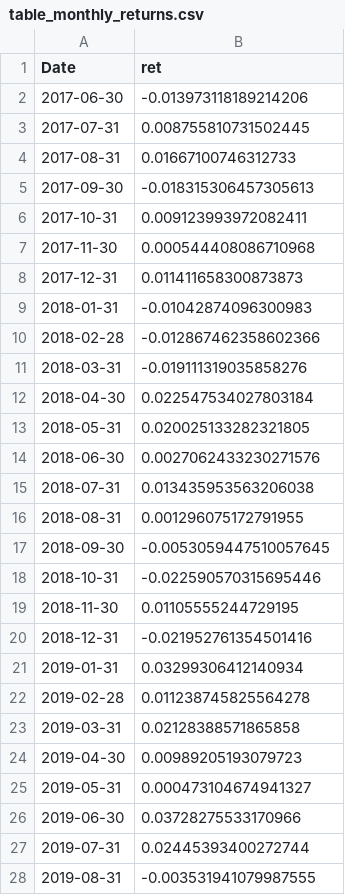
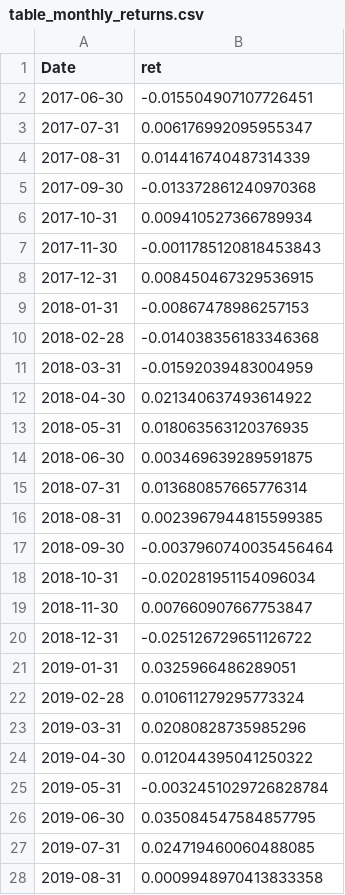
Before and after one commit to KenaelMartini/multi-asset-portfolio-analysis, a CSV file: reports/tables/table_monthly_returns.csv, drawn as a sheet; only a part is shown; the diff covers the shown part only.

```diff
--- a/reports/tables/table_monthly_returns.csv
+++ b/reports/tables/table_monthly_returns.csv
@@ -1,28 +1,28 @@
 Date,ret
-2017-06-30,-0.013973118189214206
-2017-07-31,0.008755810731502445
-2017-08-31,0.01667100746312733
-2017-09-30,-0.018315306457305613
-2017-10-31,0.009123993972082411
-2017-11-30,0.000544408086710968
-2017-12-31,0.011411658300873873
-2018-01-31,-0.01042874096300983
-2018-02-28,-0.012867462358602366
-2018-03-31,-0.019111319035858276
-2018-04-30,0.022547534027803184
-2018-05-31,0.020025133282321805
-2018-06-30,0.0027062433230271576
-2018-07-31,0.013435953563206038
-2018-08-31,0.001296075172791955
-2018-09-30,-0.0053059447510057645
-2018-10-31,-0.022590570315695446
-2018-11-30,0.01105555244729195
-2018-12-31,-0.021952761354501416
-2019-01-31,0.03299306412140934
-2019-02-28,0.011238745825564278
-2019-03-31,0.02128388571865858
-2019-04-30,0.00989205193079723
-2019-05-31,0.000473104674941327
-2019-06-30,0.03728275533170966
-2019-07-31,0.02445393400272744
-2019-08-31,-0.003531941079987555
+2017-06-30,-0.015504907107726451
+2017-07-31,0.006176992095955347
+2017-08-31,0.014416740487314339
+2017-09-30,-0.013372861240970368
+2017-10-31,0.009410527366789934
+2017-11-30,-0.0011785120818453843
+2017-12-31,0.008450467329536915
+2018-01-31,-0.00867478986257153
+2018-02-28,-0.014038356183346368
+2018-03-31,-0.01592039483004959
+2018-04-30,0.021340637493614922
+2018-05-31,0.018063563120376935
+2018-06-30,0.003469639289591875
+2018-07-31,0.013680857665776314
+2018-08-31,0.0023967944815599385
+2018-09-30,-0.0037960740035456464
+2018-10-31,-0.020281951154096034
+2018-11-30,0.007660907667753847
+2018-12-31,-0.025126729651126722
+2019-01-31,0.0325966486289051
+2019-02-28,0.010611279295773324
+2019-03-31,0.02080828735985296
+2019-04-30,0.012044395041250322
+2019-05-31,-0.0032451029726828784
+2019-06-30,0.035084547584857795
+2019-07-31,0.024719460060488085
+2019-08-31,0.0009948970413833358
```
Also changed, not shown: 78 edited cells elsewhere in this file, data/prices_kmco.csv, 4 other files.
